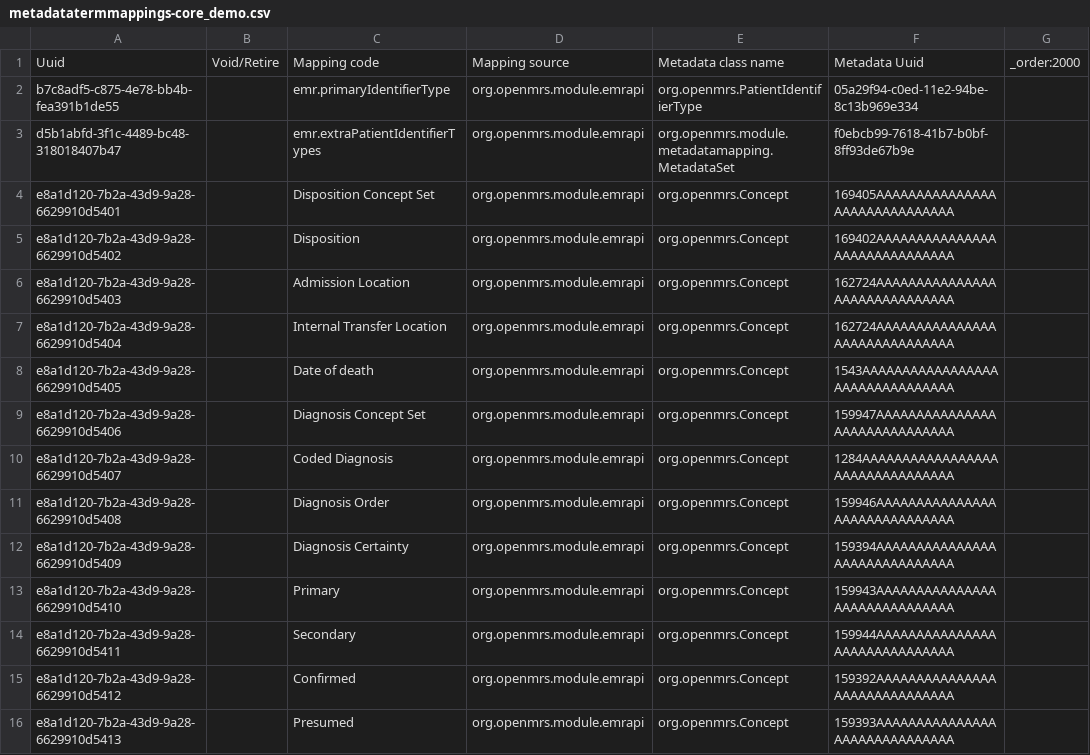
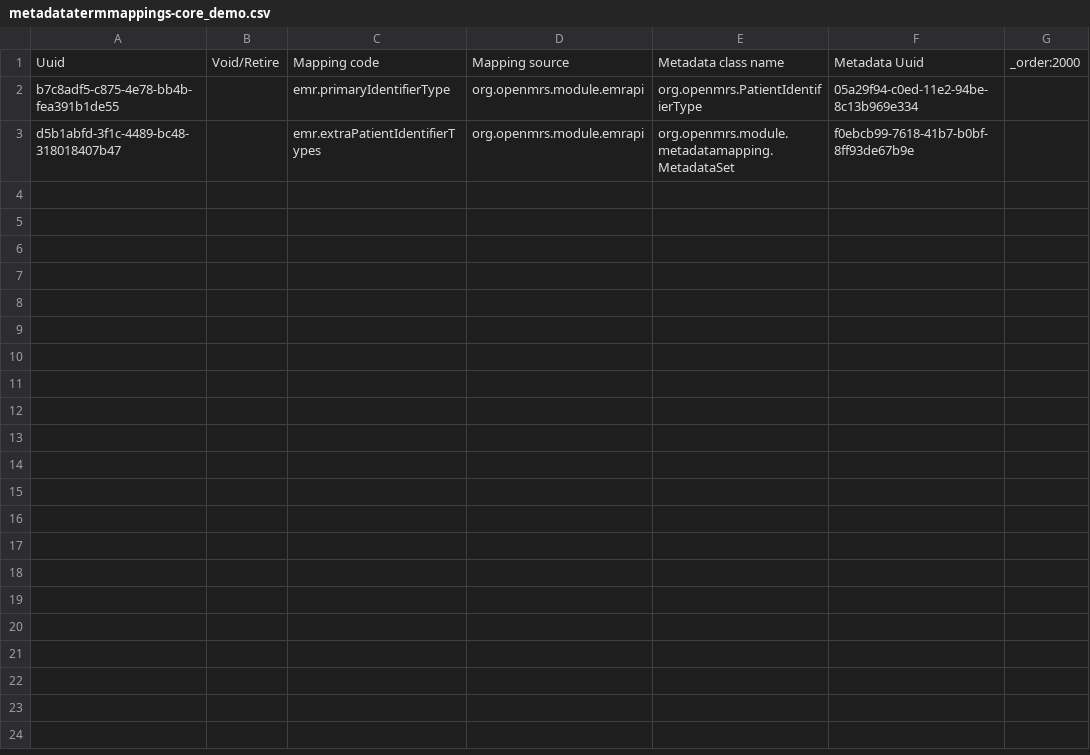
Before and after one commit to YnetSolution/SouthSudanEMR, a CSV file: distro/configuration/metadatatermmappings/metadatatermmappings-core_demo.csv, drawn as a sheet; the diff names each change by its address in the sheet, - before the commit and + after, or states it on an @@ line.

Commit message:
chore: remove obsolete concept metadata mappings from core demo configuration

```diff
--- a/distro/configuration/metadatatermmappings/metadatatermmappings-core_demo.csv
+++ b/distro/configuration/metadatatermmappings/metadatatermmappings-core_demo.csv
-row 4: e8a1d120-7b2a-43d9-9a28-6629910d5401 |  | Disposition Concept Set | org.openmrs.module.emrapi | org.openmrs.Concept | 169405AAAAAAAAAAAAAAAAAAAAAAAAAAAAAA
-row 5: e8a1d120-7b2a-43d9-9a28-6629910d5402 |  | Disposition | org.openmrs.module.emrapi | org.openmrs.Concept | 169402AAAAAAAAAAAAAAAAAAAAAAAAAAAAAA
-row 6: e8a1d120-7b2a-43d9-9a28-6629910d5403 |  | Admission Location | org.openmrs.module.emrapi | org.openmrs.Concept | 162724AAAAAAAAAAAAAAAAAAAAAAAAAAAAAA
-row 7: e8a1d120-7b2a-43d9-9a28-6629910d5404 |  | Internal Transfer Location | org.openmrs.module.emrapi | org.openmrs.Concept | 162724AAAAAAAAAAAAAAAAAAAAAAAAAAAAAA
-row 8: e8a1d120-7b2a-43d9-9a28-6629910d5405 |  | Date of death | org.openmrs.module.emrapi | org.openmrs.Concept | 1543AAAAAAAAAAAAAAAAAAAAAAAAAAAAAAAA
-row 9: e8a1d120-7b2a-43d9-9a28-6629910d5406 |  | Diagnosis Concept Set | org.openmrs.module.emrapi | org.openmrs.Concept | 159947AAAAAAAAAAAAAAAAAAAAAAAAAAAAAA
-row 10: e8a1d120-7b2a-43d9-9a28-6629910d5407 |  | Coded Diagnosis | org.openmrs.module.emrapi | org.openmrs.Concept | 1284AAAAAAAAAAAAAAAAAAAAAAAAAAAAAAAA
-row 11: e8a1d120-7b2a-43d9-9a28-6629910d5408 |  | Diagnosis Order | org.openmrs.module.emrapi | org.openmrs.Concept | 159946AAAAAAAAAAAAAAAAAAAAAAAAAAAAAA
-row 12: e8a1d120-7b2a-43d9-9a28-6629910d5409 |  | Diagnosis Certainty | org.openmrs.module.emrapi | org.openmrs.Concept | 159394AAAAAAAAAAAAAAAAAAAAAAAAAAAAAA
-row 13: e8a1d120-7b2a-43d9-9a28-6629910d5410 |  | Primary | org.openmrs.module.emrapi | org.openmrs.Concept | 159943AAAAAAAAAAAAAAAAAAAAAAAAAAAAAA
-row 14: e8a1d120-7b2a-43d9-9a28-6629910d5411 |  | Secondary | org.openmrs.module.emrapi | org.openmrs.Concept | 159944AAAAAAAAAAAAAAAAAAAAAAAAAAAAAA
-row 15: e8a1d120-7b2a-43d9-9a28-6629910d5412 |  | Confirmed | org.openmrs.module.emrapi | org.openmrs.Concept | 159392AAAAAAAAAAAAAAAAAAAAAAAAAAAAAA
-row 16: e8a1d120-7b2a-43d9-9a28-6629910d5413 |  | Presumed | org.openmrs.module.emrapi | org.openmrs.Concept | 159393AAAAAAAAAAAAAAAAAAAAAAAAAAAAAA
```
